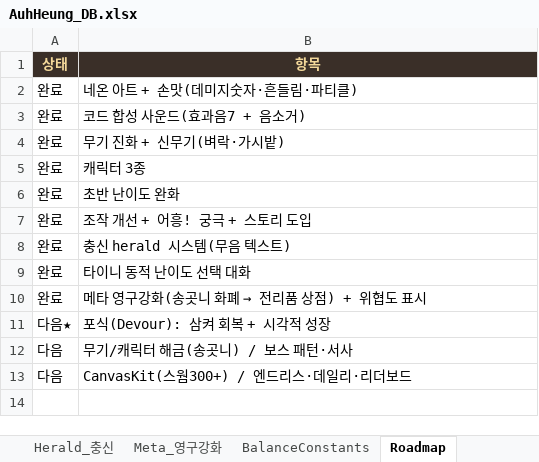
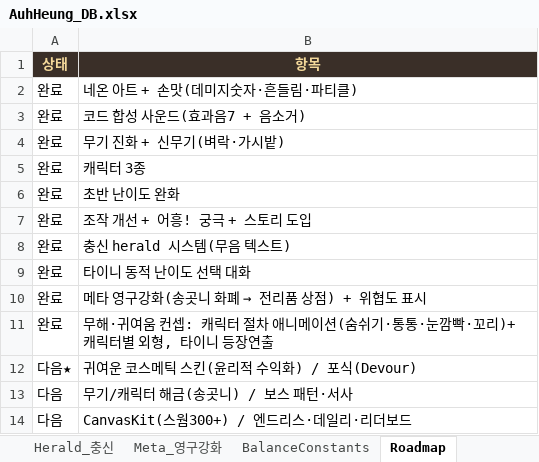
Before and after one commit to ppyojog/auh-heung, an Excel workbook: docs/AuhHeung_DB.xlsx, sheet Roadmap, drawn as a sheet; values as stored, in another font and other column widths than the file's, no borders; addresses are those after the commit; the diff names each change by its address in the sheet, - before the commit and + after, or states it on an @@ line.

Commit message:
무해·귀여움 컨셉: 캐릭터 절차 애니메이션 + 캐릭터별 외형 + 타이니 강화
- 코드 절차 애니메이션(바이브코딩도 모션 가능!): 숨쉬기 bob·걸음 squash&stretch·
  눈 깜빡임·귀 트위치·꼬리 살랑·볼터치 → 정적이지 않고 살아있고 귀엽게
- 캐릭터별 외형: 백호(둥근귀·줄무늬)/흑표(뾰족귀·점)/무쇠뿔(뿔). 선택한 컨셉 반영
- 타이니 더 눈에 띄게: 등장 팝 애니메이션 + 통통 튀는 얼굴 배지 + 발광 테두리 + '타이니' 라벨
- 컨셉/수익화(귀여운 코스메틱) 방향 GDD 반영

```diff
--- a/docs/AuhHeung_DB.xlsx (sheet Roadmap)
+++ b/docs/AuhHeung_DB.xlsx (sheet Roadmap)
+row 11: 완료 | 무해·귀여움 컨셉: 캐릭터 절차 애니메이션(숨쉬기·통통·눈깜빡·꼬리)+캐릭터별 외형, 타이니 등장연출
-B12 (항목): 포식(Devour): 삼켜 회복 + 시각적 성장
+B12 (항목): 귀여운 코스메틱 스킨(윤리적 수익화) / 포식(Devour)
```
Also changed, not shown: 3 other files.
